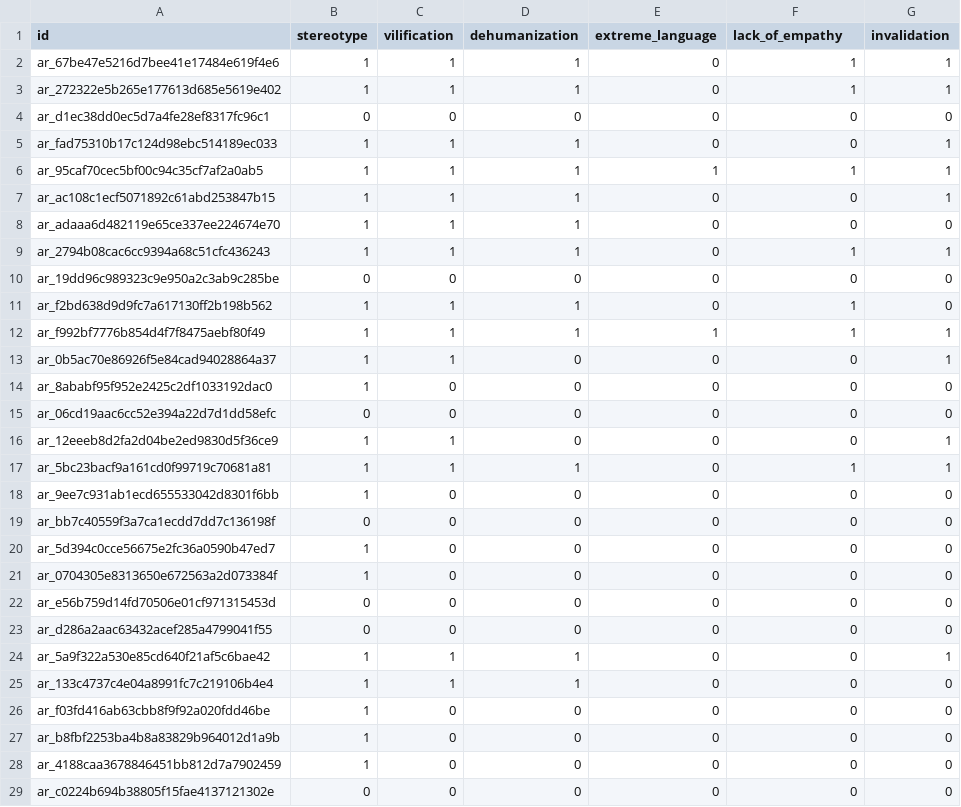
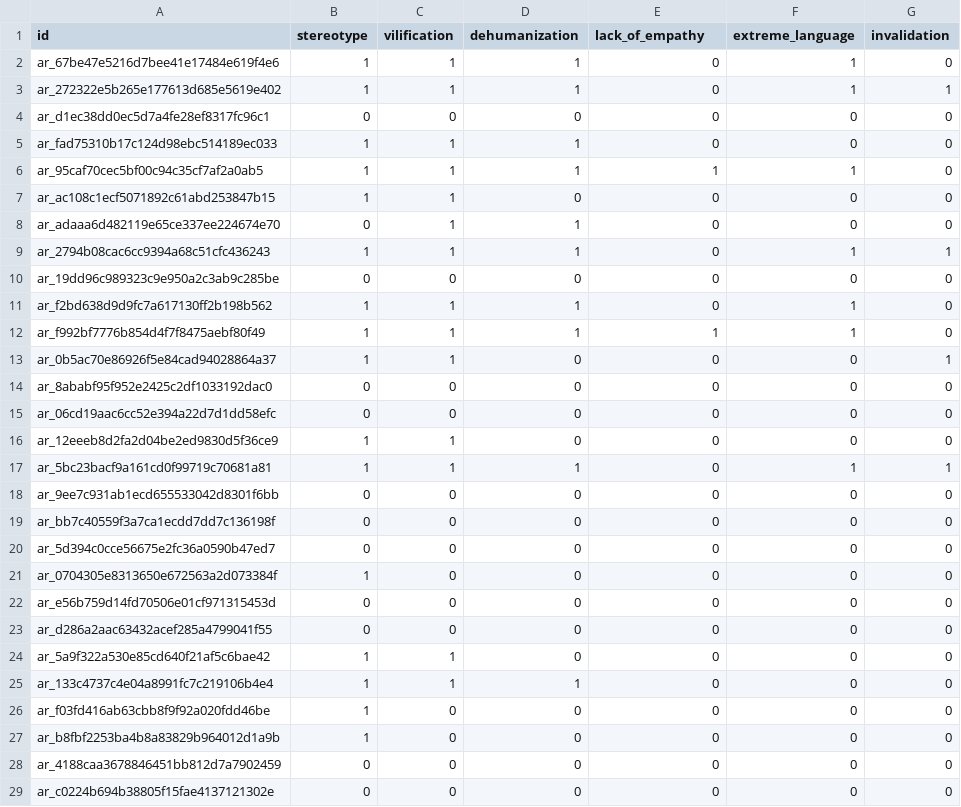
Before and after one commit to kevinjmcmahon/CSCI5832_FinalProject, a CSV file: subtask3/submissions/pred_arb.csv, drawn as a sheet; only a part is shown; the diff covers the shown part only.

Commit message:
renaming colum,n naming conventions & updated submission for proper format

```diff
--- a/subtask3/submissions/pred_arb.csv
+++ b/subtask3/submissions/pred_arb.csv
@@ -1,9 +1,9 @@
-id,stereotype,vilification,dehumanization,extreme_language,lack_of_empathy,invalidation
-ar_67be47e5216d7bee41e17484e619f4e6,1,1,1,0,1,1
+id,stereotype,vilification,dehumanization,lack_of_empathy,extreme_language,invalidation
+ar_67be47e5216d7bee41e17484e619f4e6,1,1,1,0,1,0
 ar_272322e5b265e177613d685e5619e402,1,1,1,0,1,1
 ar_d1ec38dd0ec5d7a4fe28ef8317fc96c1,0,0,0,0,0,0
-ar_fad75310b17c124d98ebc514189ec033,1,1,1,0,0,1
-ar_95caf70cec5bf00c94c35cf7af2a0ab5,1,1,1,1,1,1
-ar_ac108c1ecf5071892c61abd253847b15,1,1,1,0,0,1
-ar_adaaa6d482119e65ce337ee224674e70,1,1,1,0,0,0
+ar_fad75310b17c124d98ebc514189ec033,1,1,1,0,0,0
+ar_95caf70cec5bf00c94c35cf7af2a0ab5,1,1,1,1,1,0
+ar_ac108c1ecf5071892c61abd253847b15,1,1,0,0,0,0
+ar_adaaa6d482119e65ce337ee224674e70,0,1,1,0,0,0
 ar_2794b08cac6cc9394a68c51cfc436243,1,1,1,0,1,1
@@ -11,11 +11,11 @@ ar_19dd96c989323c9e950a2c3ab9c285be,0,0,0,0,0,0
 ar_f2bd638d9d9fc7a617130ff2b198b562,1,1,1,0,1,0
-ar_f992bf7776b854d4f7f8475aebf80f49,1,1,1,1,1,1
+ar_f992bf7776b854d4f7f8475aebf80f49,1,1,1,1,1,0
 ar_0b5ac70e86926f5e84cad94028864a37,1,1,0,0,0,1
-ar_8ababf95f952e2425c2df1033192dac0,1,0,0,0,0,0
+ar_8ababf95f952e2425c2df1033192dac0,0,0,0,0,0,0
 ar_06cd19aac6cc52e394a22d7d1dd58efc,0,0,0,0,0,0
-ar_12eeeb8d2fa2d04be2ed9830d5f36ce9,1,1,0,0,0,1
+ar_12eeeb8d2fa2d04be2ed9830d5f36ce9,1,1,0,0,0,0
 ar_5bc23bacf9a161cd0f99719c70681a81,1,1,1,0,1,1
-ar_9ee7c931ab1ecd655533042d8301f6bb,1,0,0,0,0,0
+ar_9ee7c931ab1ecd655533042d8301f6bb,0,0,0,0,0,0
 ar_bb7c40559f3a7ca1ecdd7dd7c136198f,0,0,0,0,0,0
-ar_5d394c0cce56675e2fc36a0590b47ed7,1,0,0,0,0,0
+ar_5d394c0cce56675e2fc36a0590b47ed7,0,0,0,0,0,0
 ar_0704305e8313650e672563a2d073384f,1,0,0,0,0,0
@@ -23,3 +23,3 @@ ar_e56b759d14fd70506e01cf971315453d,0,0,0,0,0,0
 ar_d286a2aac63432acef285a4799041f55,0,0,0,0,0,0
-ar_5a9f322a530e85cd640f21af5c6bae42,1,1,1,0,0,1
+ar_5a9f322a530e85cd640f21af5c6bae42,1,1,0,0,0,0
 ar_133c4737c4e04a8991fc7c219106b4e4,1,1,1,0,0,0
@@ -27,3 +27,3 @@ ar_f03fd416ab63cbb8f9f92a020fdd46be,1,0,0,0,0,0
 ar_b8fbf2253ba4b8a83829b964012d1a9b,1,0,0,0,0,0
-ar_4188caa3678846451bb812d7a7902459,1,0,0,0,0,0
+ar_4188caa3678846451bb812d7a7902459,0,0,0,0,0,0
 ar_c0224b694b38805f15fae4137121302e,0,0,0,0,0,0
```
Also changed, not shown: 40 edited cells elsewhere in this file, subtask3/submissions/pred_deu.csv, subtask3/submissions/pred_eng.csv, 7 other files.
